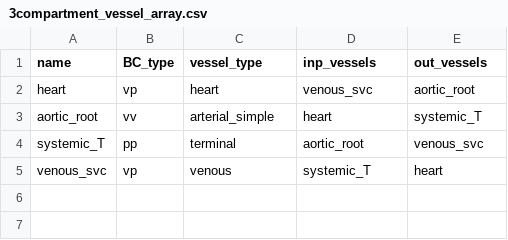
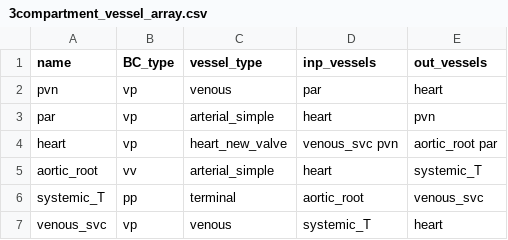
Before and after one commit to FinbarArgus/circulatory_autogen, a CSV file: resources/3compartment_vessel_array.csv, drawn as a sheet.

```diff
--- a/resources/3compartment_vessel_array.csv
+++ b/resources/3compartment_vessel_array.csv
@@ -1,3 +1,5 @@
 name,BC_type,vessel_type,inp_vessels,out_vessels
-heart,                   vp, heart,              venous_svc,           aortic_root
+pvn,                     vp, venous,             par,                  heart
+par,                     vp, arterial_simple,    heart,                pvn
+heart,                   vp, heart_new_valve,    venous_svc pvn,       aortic_root par
 aortic_root,             vv, arterial_simple,    heart,                systemic_T
```
Also changed, not shown: generated_models/3compartment_parameters.csv, generated_models/simple_physiological_parameters.csv, 16 other files.
